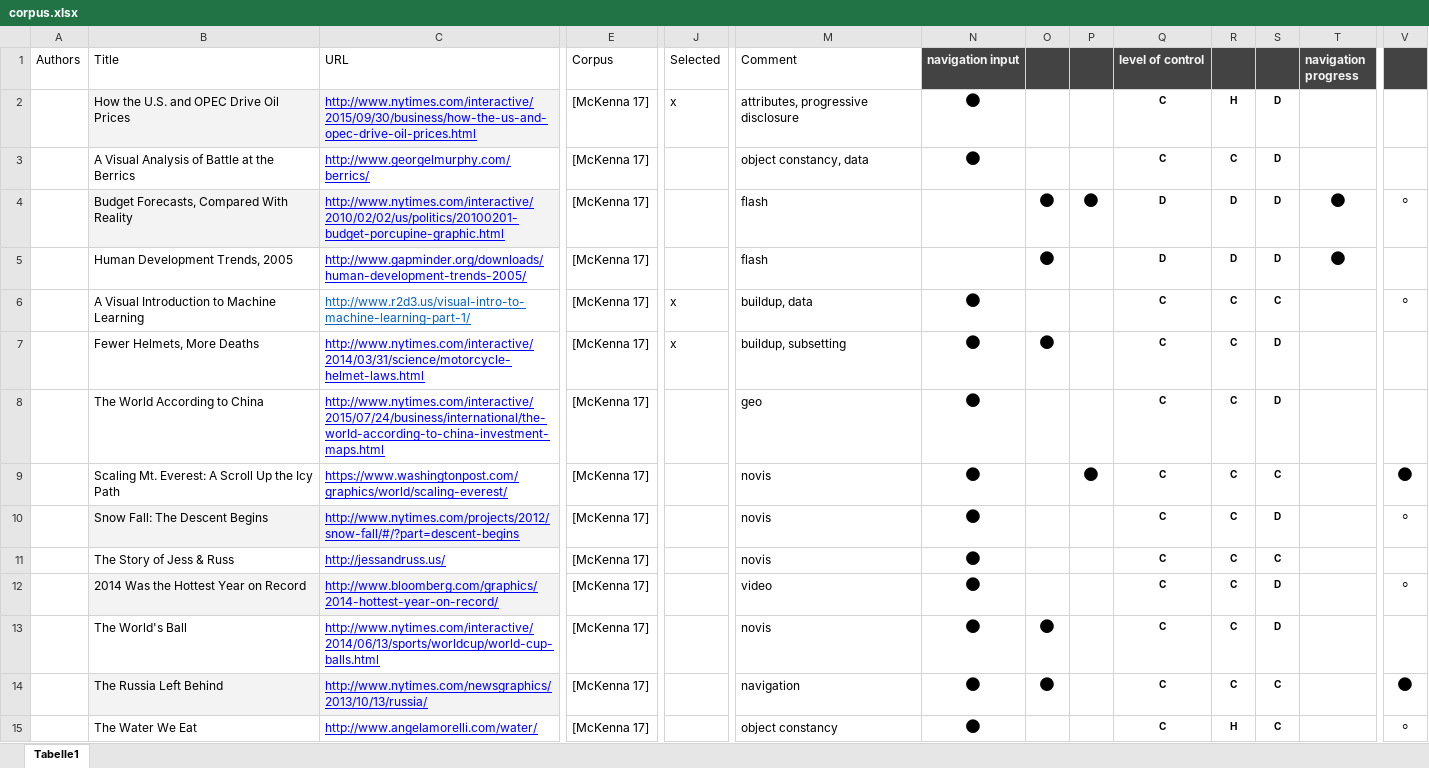
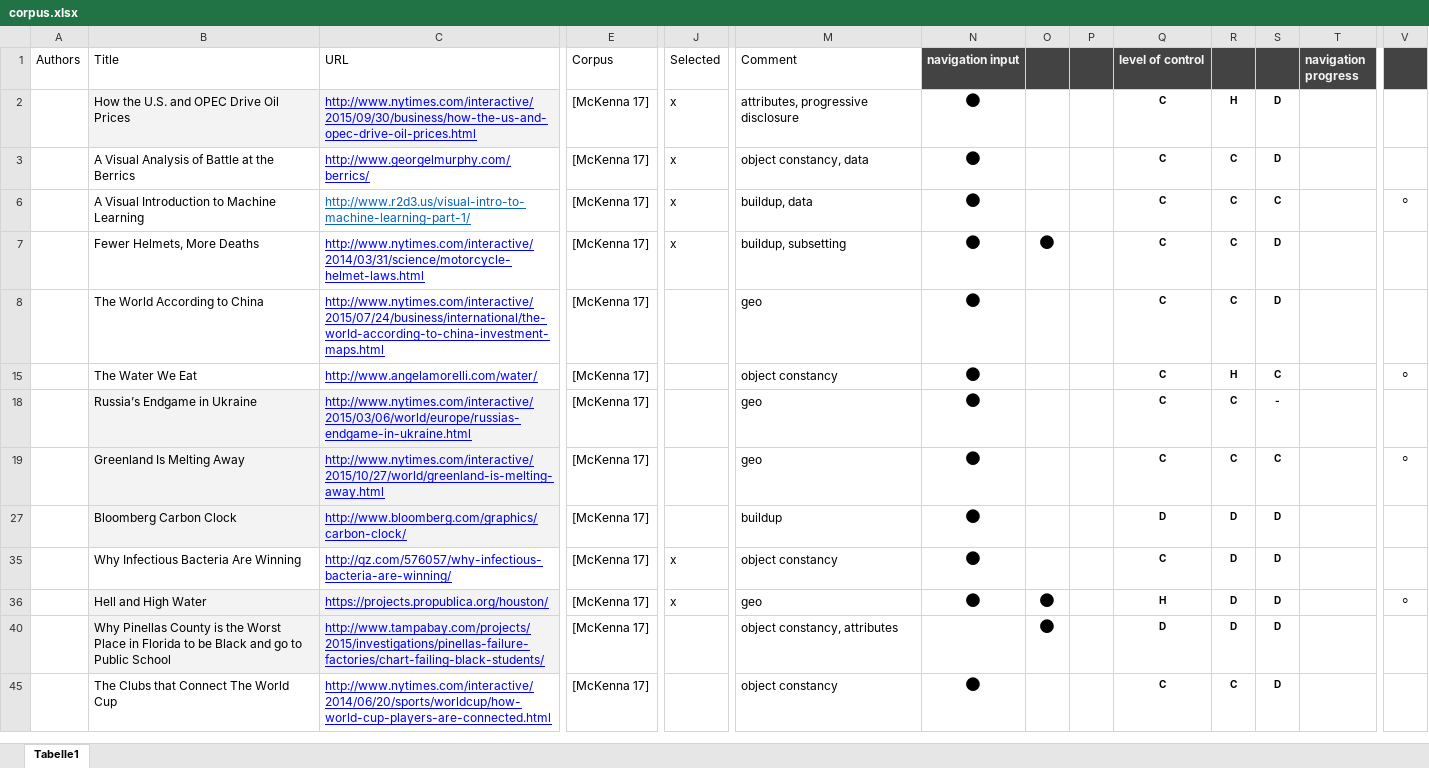
Before and after one commit to jonasoesch/p9, an Excel workbook: corpus/corpus.xlsx, sheet Tabelle1, drawn as a sheet; only a part is shown, gaps mark what is left out; the shorter side is filled out with more unchanged rows; values as stored, in another font and other column widths than the file's, no borders; removed rows and columns are numbered as before the commit, all else as after; rows hold the shown columns only; the diff covers the shown part only; the diff names each change by its address in the sheet, - before the commit and + after, or states it on an @@ line.

```diff
--- a/corpus/corpus.xlsx (sheet Tabelle1)
+++ b/corpus/corpus.xlsx (sheet Tabelle1)
-J3 (Selected): (empty)
+J3 (Selected): x
@@ row 4 hidden:  | Budget Forecasts, Compared With Reality | http://www.nytimes.com/interactive/2010/02/02/us/politics/20100201-budget-porcupine-graphic.html | [McKenna 17] |  | flash |  | ⬤ | ⬤ | D | D | D | ⬤ | ⚪ @@
@@ row 5 hidden:  | Human Development Trends, 2005 | http://www.gapminder.org/downloads/human-development-trends-2005/ | [McKenna 17] |  | flash |  | ⬤ |  | D | D | D | ⬤ @@
@@ row 9 hidden:  | Scaling Mt. Everest: A Scroll Up the Icy Path | https://www.washingtonpost.com/graphics/world/scaling-everest/ | [McKenna 17] |  | novis | ⬤ |  | ⬤ | C | C | C |  | ⬤ @@
@@ row 10 hidden:  | Snow Fall: The Descent Begins | http://www.nytimes.com/projects/2012/snow-fall/#/?part=descent-begins | [McKenna 17] |  | novis | ⬤ |  |  | C | C | D |  | ⚪ @@
@@ row 11 hidden:  | The Story of Jess & Russ | http://jessandruss.us/ | [McKenna 17] |  | novis | ⬤ |  |  | C | C | C @@
@@ row 12 hidden:  | 2014 Was the Hottest Year on Record | http://www.bloomberg.com/graphics/2014-hottest-year-on-record/ | [McKenna 17] |  | video | ⬤ |  |  | C | C | D |  | ⚪ @@
@@ row 13 hidden:  | The World's Ball | http://www.nytimes.com/interactive/2014/06/13/sports/worldcup/world-cup-balls.html | [McKenna 17] |  | novis | ⬤ | ⬤ |  | C | C | D @@
@@ row 14 hidden:  | The Russia Left Behind | http://www.nytimes.com/newsgraphics/2013/10/13/russia/ | [McKenna 17] |  | navigation | ⬤ | ⬤ |  | C | C | C |  | ⬤ @@
```
Also changed, not shown: 2 added rows and 59 hidden or unhidden rows elsewhere in this sheet, 8 other files.
